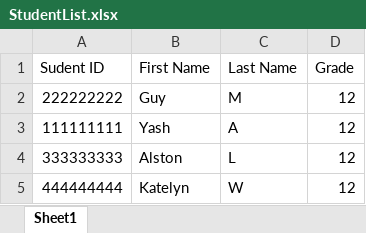
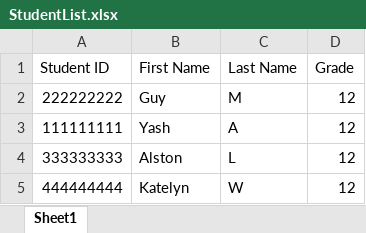
Before and after one commit to YashArora0606/Sign-In-Plus-Plus, an Excel workbook: StudentList.xlsx, sheet Sheet1, drawn as a sheet; values as stored, in another font and other column widths than the file's, no borders; the diff names each change by its address in the sheet, - before the commit and + after, or states it on an @@ line.

```diff
--- a/StudentList.xlsx (sheet Sheet1)
+++ b/StudentList.xlsx (sheet Sheet1)
-A1: Sudent ID
+A1: Student ID
```
Also changed, not shown: MasterList.xlsx, 4 other files.
